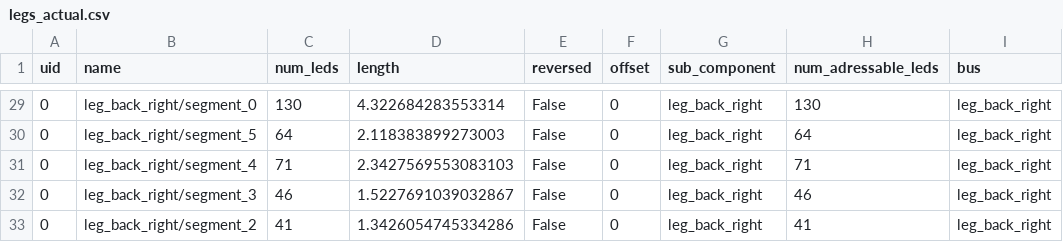
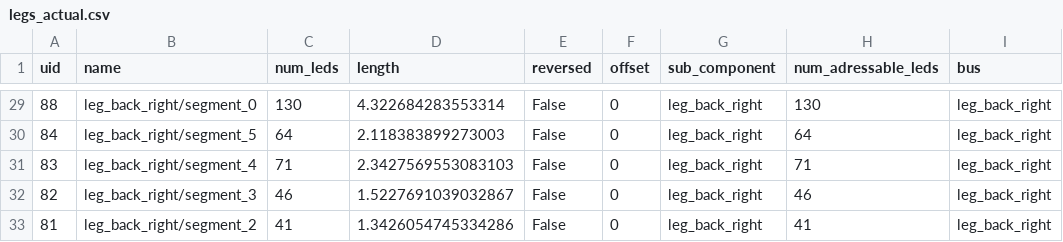
Before and after one commit to pitzer/funky_lights, a CSV file: config/legs_actual.csv, drawn as a sheet; only a part is shown, gaps mark what is left out; the diff covers the shown part only; the diff names each change by its address in the sheet, - before the commit and + after, or states it on an @@ line.

```diff
--- a/config/legs_actual.csv
+++ b/config/legs_actual.csv
-A29 (uid): 0
+A29 (uid): 88
-A30 (uid): 0
+A30 (uid): 84
-A31 (uid): 0
+A31 (uid): 83
-A32 (uid): 0
+A32 (uid): 82
-A33 (uid): 0
+A33 (uid): 81
```
Also changed, not shown: 27 edited cells elsewhere in this file, 1 other file.
